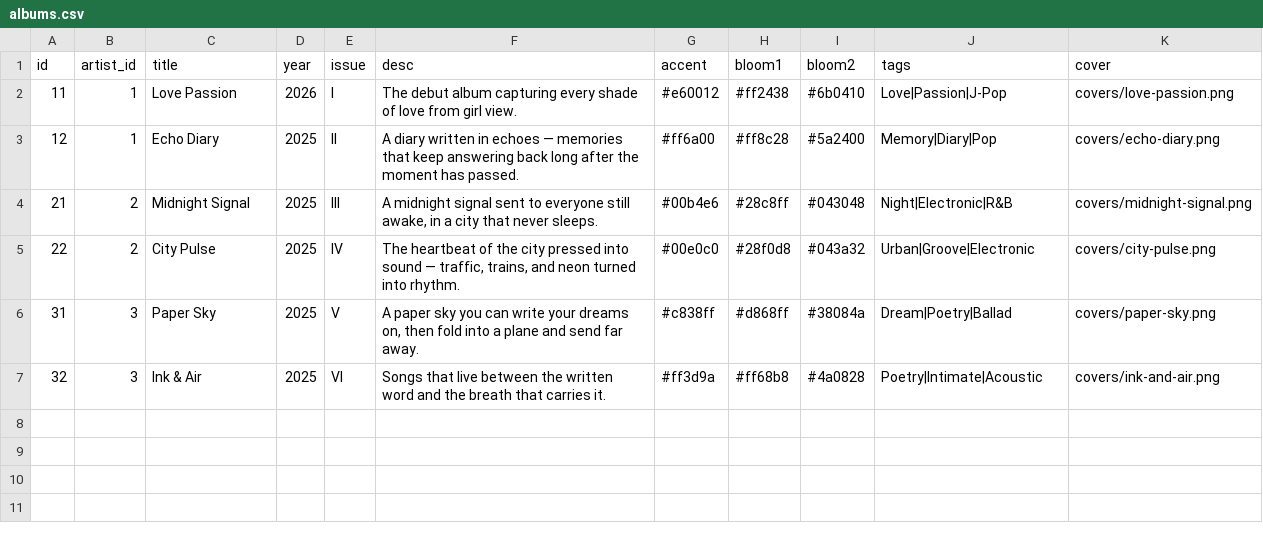
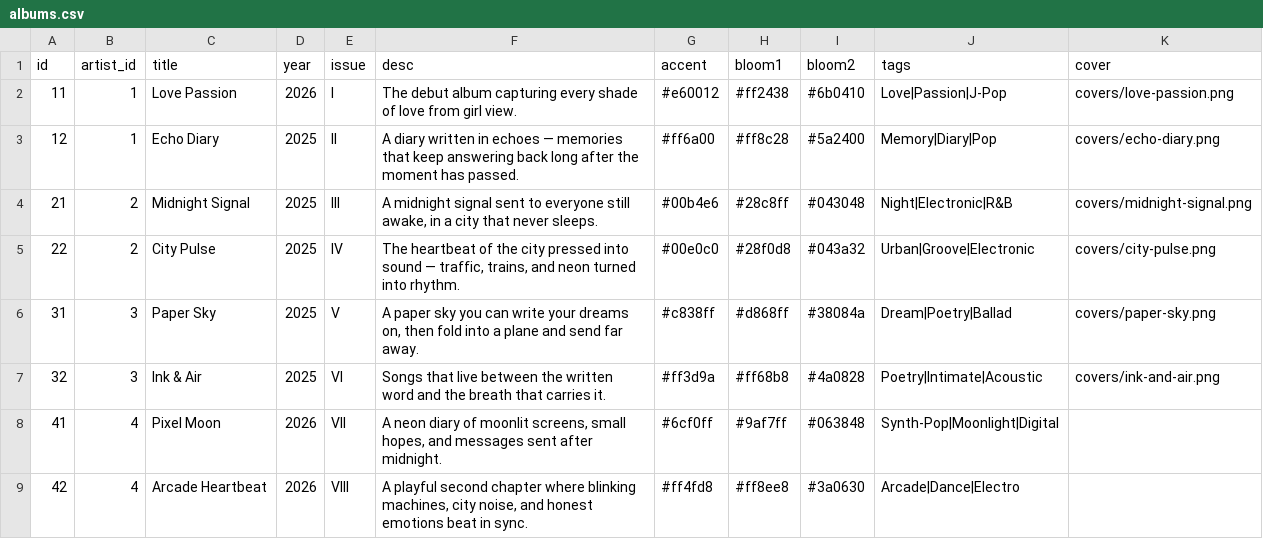
Before and after one commit to chulasoft/apecoft-music, a CSV file: data/albums.csv, drawn as a sheet.

```diff
--- a/data/albums.csv
+++ b/data/albums.csv
@@ -7 +7,3 @@ id,artist_id,title,year,issue,desc,accent,bloom1,bloom2,tags,cover
 32,3,Ink & Air,2025,VI,Songs that live between the written word and the breath that carries it.,#ff3d9a,#ff68b8,#4a0828,Poetry|Intimate|Acoustic,covers/ink-and-air.png
+41,4,Pixel Moon,2026,VII,"A neon diary of moonlit screens, small hopes, and messages sent after midnight.",#6cf0ff,#9af7ff,#063848,Synth-Pop|Moonlight|Digital,
+42,4,Arcade Heartbeat,2026,VIII,"A playful second chapter where blinking machines, city noise, and honest emotions beat in sync.",#ff4fd8,#ff8ee8,#3a0630,Arcade|Dance|Electro,
```
Also changed, not shown: data/artists.csv, data/songs.csv.
